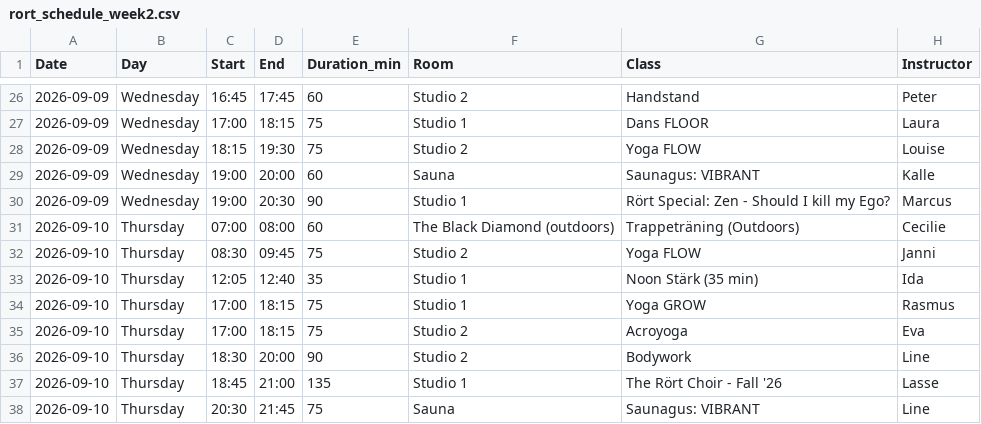
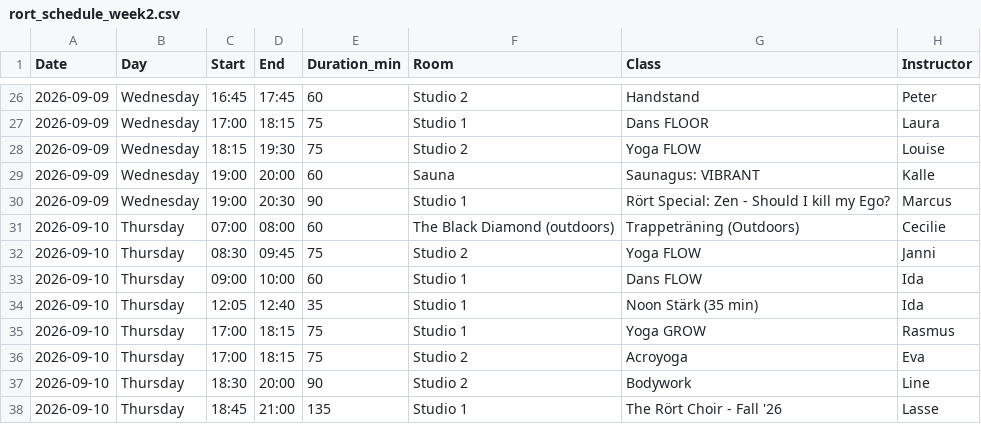
Before and after one commit to FreddyAngelo/rort-calendar, a CSV file: data/rort_schedule_week2.csv, drawn as a sheet; only a part is shown, gaps mark what is left out; the shorter side is filled out with more unchanged rows; the diff names each change by its address in the sheet, - before the commit and + after, or states it on an @@ line.

```diff
--- a/data/rort_schedule_week2.csv
+++ b/data/rort_schedule_week2.csv
+row 33: 2026-09-10 | Thursday | 09:00 | 10:00 | 60 | Studio 1 | Dans FLOW | Ida
```
Also changed, not shown: data/rort_schedule_week10.csv, data/rort_schedule_week11.csv, 8 other files.
